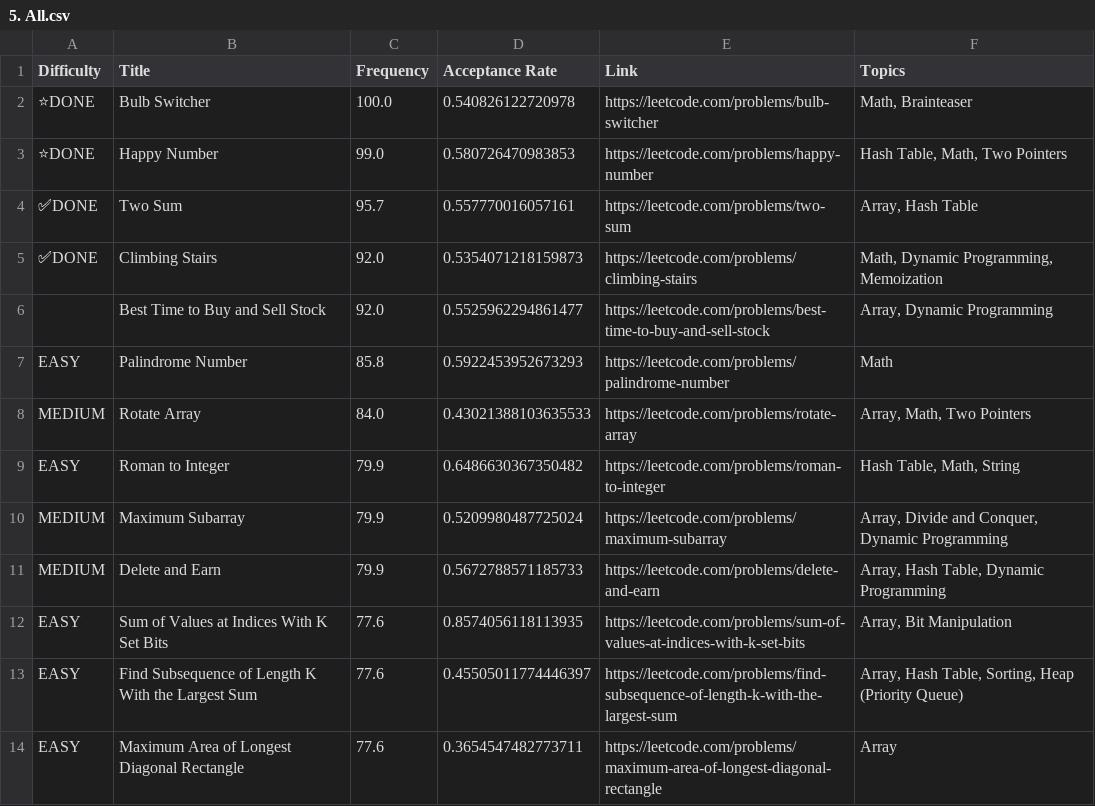
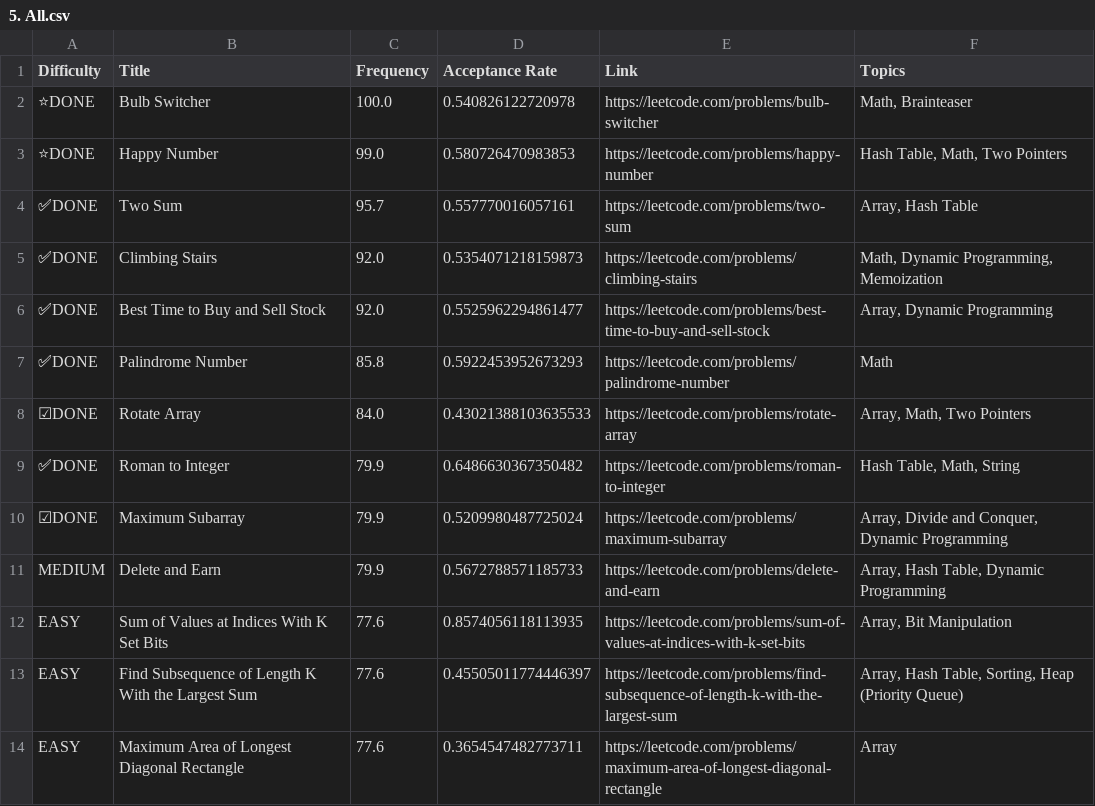
Before and after one commit to Mooosiee/leetcode-company-wise-problems, a CSV file: Accenture/5. All.csv, drawn as a sheet; only a part is shown; the diff names each change by its address in the sheet, - before the commit and + after, or states it on an @@ line.

Commit message:
UPDATE

```diff
--- a/Accenture/5. All.csv
+++ b/Accenture/5. All.csv
-A6 (Difficulty): (empty)
+A6 (Difficulty): ✅DONE
-A7 (Difficulty): EASY
+A7 (Difficulty): ✅DONE
-A8 (Difficulty): MEDIUM
+A8 (Difficulty): ☑DONE
-A9 (Difficulty): EASY
+A9 (Difficulty): ✅DONE
-A10 (Difficulty): MEDIUM
+A10 (Difficulty): ☑DONE
```
